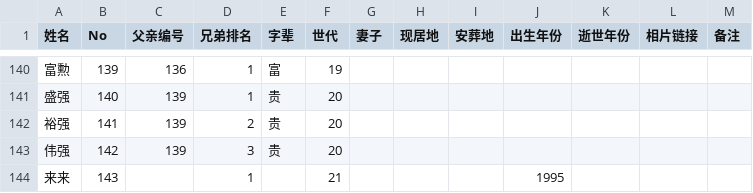
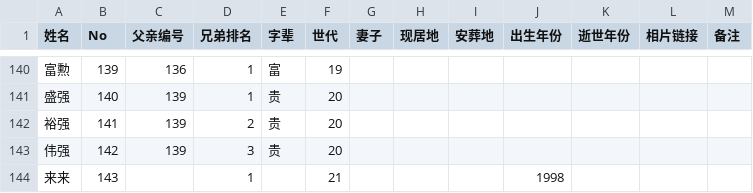
Before and after one commit to Zhang2Chong/jp, a CSV file: ZhangList.csv, drawn as a sheet; only a part is shown, gaps mark what is left out.

Commit message:
修改：来来 - 资料更新

```diff
--- a/ZhangList.csv
+++ b/ZhangList.csv
@@ -143,2 +143,2 @@
 伟强,142,139,3,贵,20,,,,,,,
-来来,143,,1,,21,,,,1995,,,
+来来,143,,1,,21,,,,1998,,,
```
